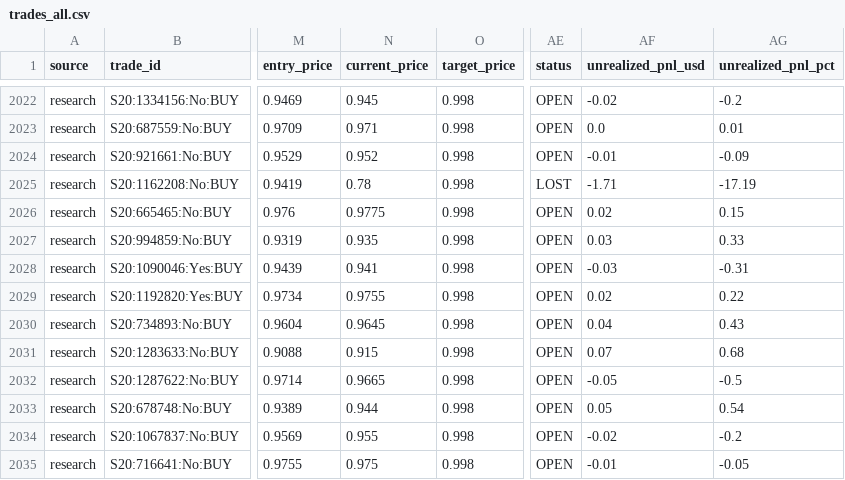
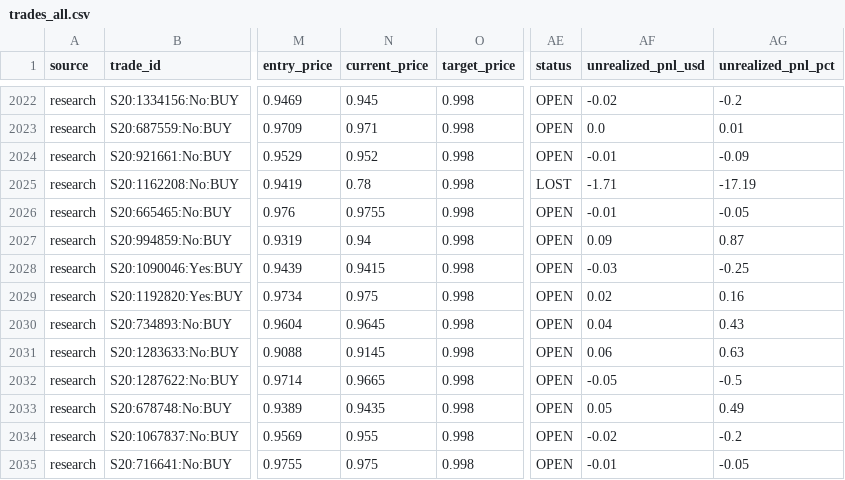
Before and after one commit to aguamarinac2-netizen/quant-polymarket-trackrecord, a CSV file: trades_all.csv, drawn as a sheet; only a part is shown, gaps mark what is left out; the diff covers the shown part only; the diff names each change by its address in the sheet, - before the commit and + after, or states it on an @@ line.

```diff
--- a/trades_all.csv
+++ b/trades_all.csv
-N2026 (current_price): 0.9775
+N2026 (current_price): 0.9755
-AF2026 (unrealized_pnl_usd): 0.02
+AF2026 (unrealized_pnl_usd): -0.01
-AG2026 (unrealized_pnl_pct): 0.15
+AG2026 (unrealized_pnl_pct): -0.05
-N2027 (current_price): 0.935
+N2027 (current_price): 0.94
-AF2027 (unrealized_pnl_usd): 0.03
+AF2027 (unrealized_pnl_usd): 0.09
-AG2027 (unrealized_pnl_pct): 0.33
+AG2027 (unrealized_pnl_pct): 0.87
-N2028 (current_price): 0.941
+N2028 (current_price): 0.9415
-AG2028 (unrealized_pnl_pct): -0.31
+AG2028 (unrealized_pnl_pct): -0.25
-N2029 (current_price): 0.9755
+N2029 (current_price): 0.975
-AG2029 (unrealized_pnl_pct): 0.22
+AG2029 (unrealized_pnl_pct): 0.16
-N2031 (current_price): 0.915
+N2031 (current_price): 0.9145
-AF2031 (unrealized_pnl_usd): 0.07
+AF2031 (unrealized_pnl_usd): 0.06
-AG2031 (unrealized_pnl_pct): 0.68
+AG2031 (unrealized_pnl_pct): 0.63
-N2033 (current_price): 0.944
+N2033 (current_price): 0.9435
-AG2033 (unrealized_pnl_pct): 0.54
+AG2033 (unrealized_pnl_pct): 0.49
```
Also changed, not shown: 1 added row and 19 edited cells elsewhere in this file, 7 other files.
